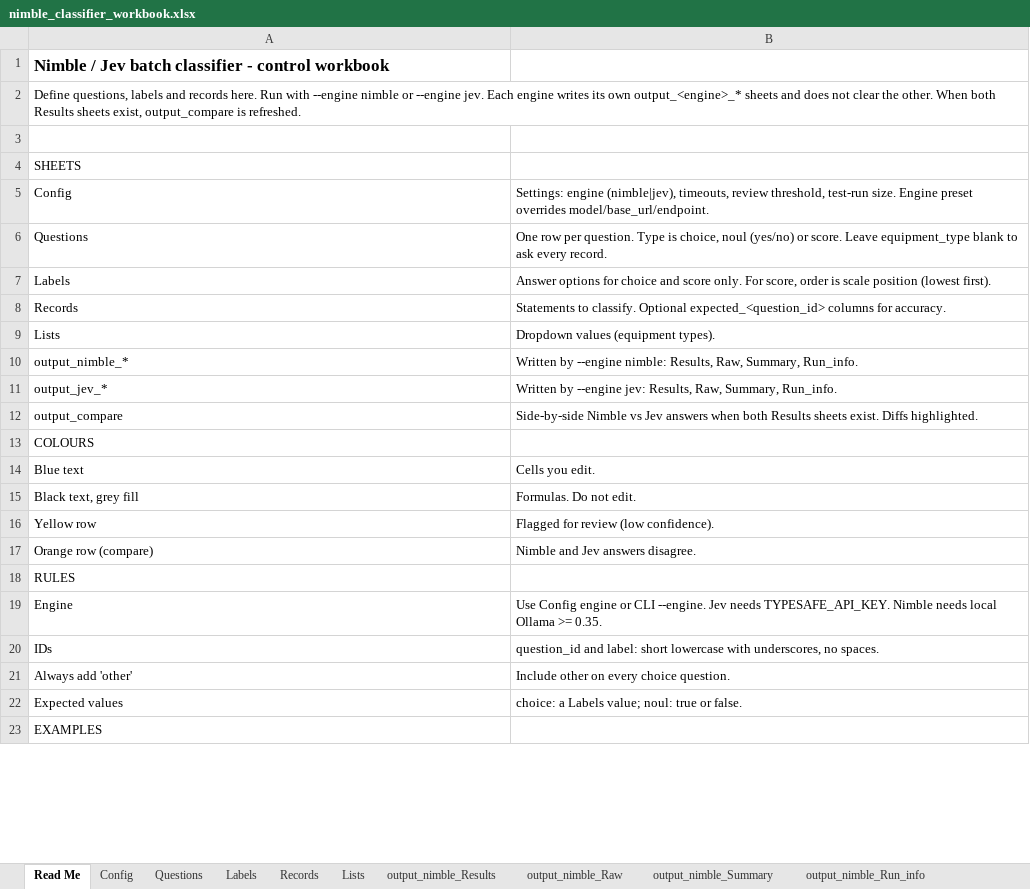
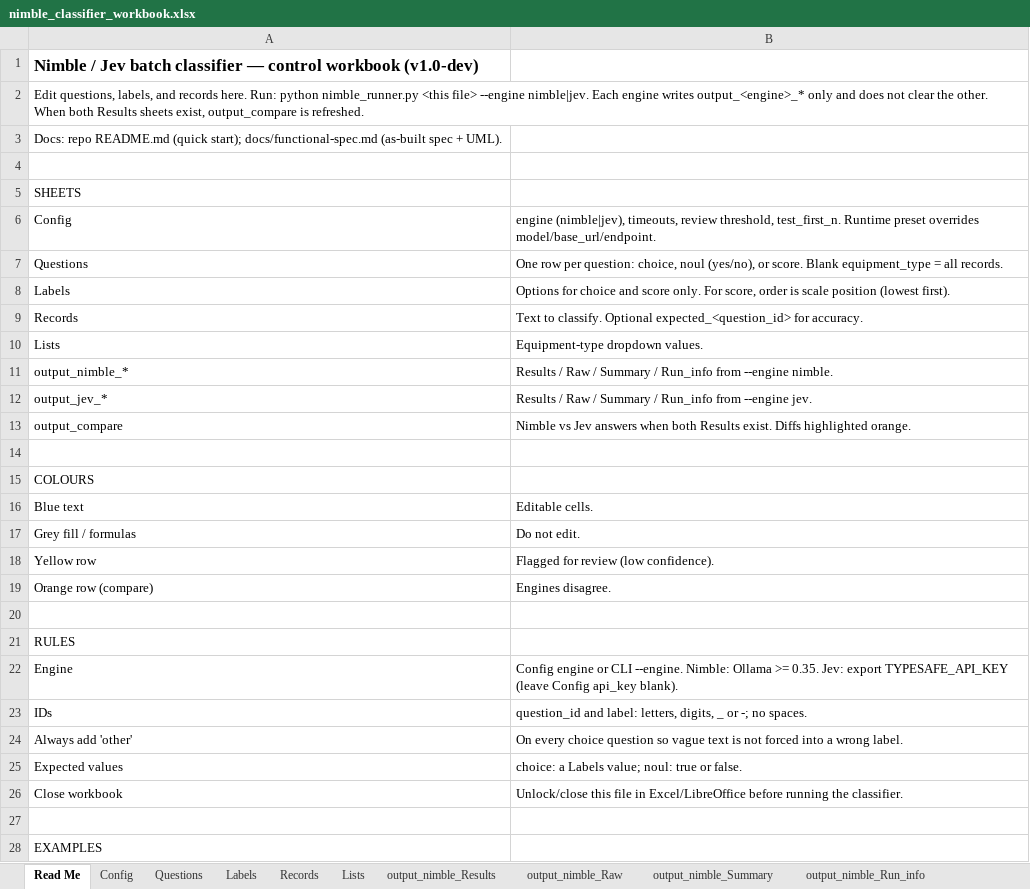
Before and after one commit to ranga291257/nimble_plant, an Excel workbook: nimble_classifier_workbook.xlsx, sheet Read Me, drawn as a sheet; only a part is shown; values as stored, in another font and other column widths than the file's, no borders; removed rows and columns are numbered as before the commit, all else as after; the diff covers the shown part only; the diff names each change by its address in the sheet, - before the commit and + after, or states it on an @@ line.

```diff
--- a/nimble_classifier_workbook.xlsx (sheet Read Me)
+++ b/nimble_classifier_workbook.xlsx (sheet Read Me)
-A1: …batch classifier - control workbook
+A1: …batch classifier — control workbook (v1.0-dev)
-A2: Define questions, labels and records here. Run with --engine nimble or --engine jev. Each engine writes its own output_<engine>_* sheets and does…
+A2: Edit questions, labels, and records here. Run: python nimble_runner.py <this file> --engine nimble|jev. Each engine writes output_<engine>_* only and does…
+row 3: Docs: repo README.md (quick start); docs/functional-spec.md (as-built spec + UML).
-B6: Settings: engine (nimble|jev), timeouts, review threshold, test-run size. Engine preset overrides…
+B6: engine (nimble|jev), timeouts, review threshold, test_first_n. Runtime preset overrides…
-B7: …row per question. Type is choice, noul (yes/no) or score. Leave equipment_type blank to ask every record.
+B7: …row per question: choice, noul (yes/no), or score. Blank equipment_type = all records.
-B8: Answer options for choice…
+B8: Options for choice…
-B9: Statements to classify. Optional expected_<question_id> columns for accuracy.
+B9: Text to classify. Optional expected_<question_id> for accuracy.
-B10: Dropdown values (equipment types).
+B10: Equipment-type dropdown values.
-B11: Written by --engine nimble: Results, Raw, Summary, Run_info.
+B11: Results / Raw / Summary / Run_info from --engine nimble.
-B12: Written by --engine jev: Results, Raw, Summary, Run_info.
+B12: Results / Raw / Summary / Run_info from --engine jev.
-B13: Side-by-side Nimble vs Jev answers when both Results sheets exist. Diffs highlighted.
+B13: Nimble vs Jev answers when both Results exist. Diffs highlighted orange.
+row 14: (empty)
-B16: Cells you edit.
+B16: Editable cells.
-row 15: Black text, grey fill | Formulas. Do not edit.
+row 17: Grey fill / formulas | Do not edit.
-B19: Nimble and Jev answers disagree.
+B19: Engines disagree.
+row 20: (empty)
-B22: Use Config engine or CLI --engine. Jev needs TYPESAFE_API_KEY. Nimble needs local Ollama >= 0.35.
+B22: Config engine or CLI --engine. Nimble: Ollama >= 0.35. Jev: export TYPESAFE_API_KEY (leave Config api_key blank).
-B23: …and label: short lowercase with underscores, no spaces.
+B23: …and label: letters, digits, _ or -; no spaces.
-B24: Include other on every choice question.
+B24: On every choice question so vague text is not forced into a wrong label.
+row 26: Close workbook | Unlock/close this file in Excel/LibreOffice before running the classifier.
+row 27: (empty)
```
Also changed, not shown: 1 edited cell elsewhere in this sheet, 5 other files.
